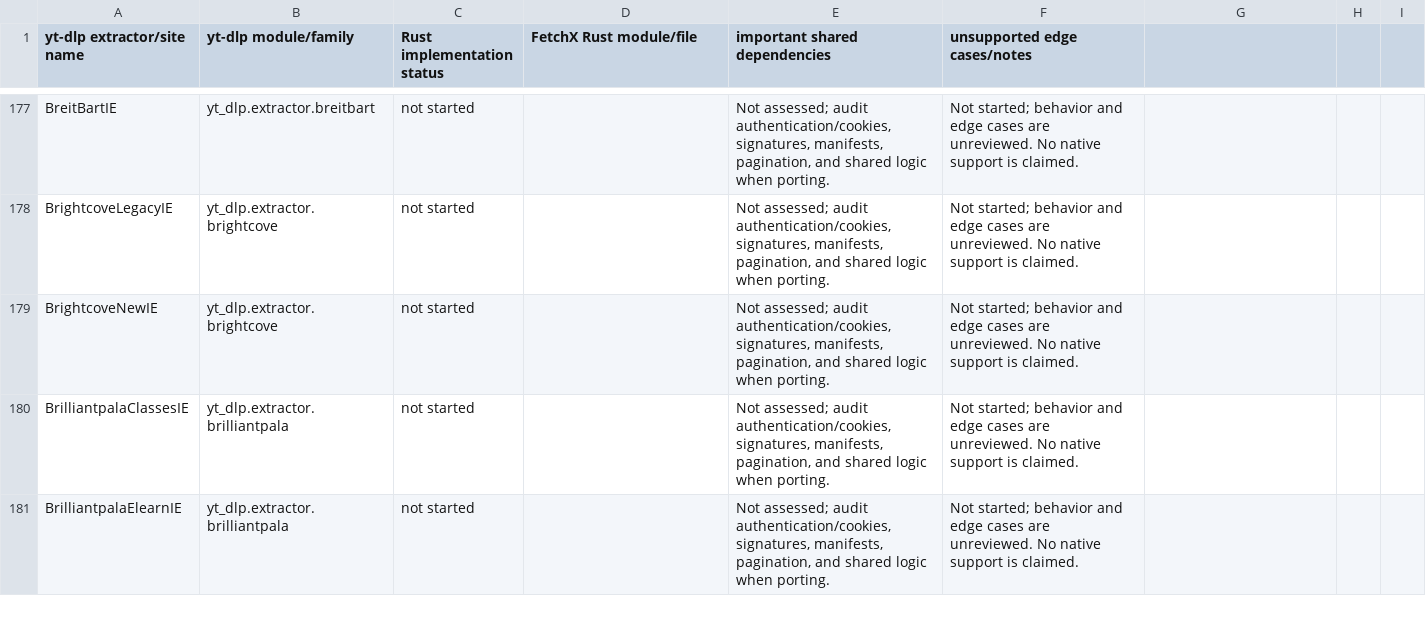
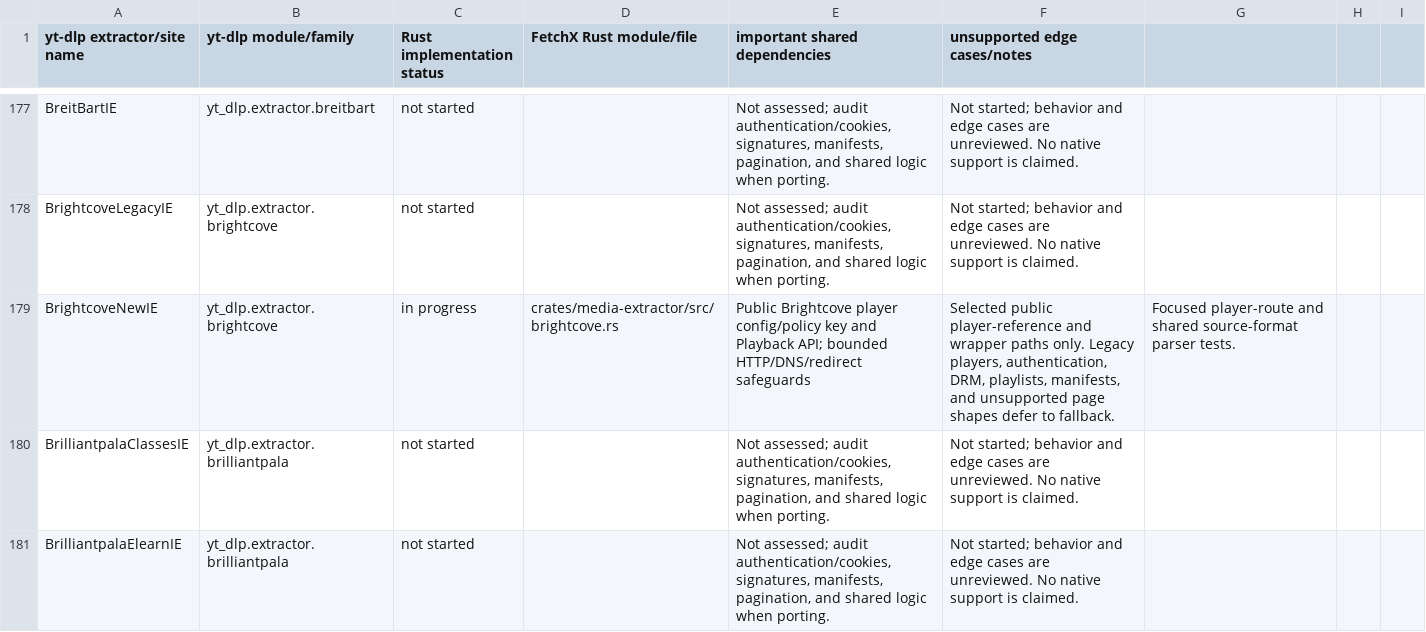
Before and after one commit to MeherMankar/FetchX, a CSV file: docs/research/NATIVE_YT-DLP_COVERAGE.csv, drawn as a sheet; only a part is shown, gaps mark what is left out.

Commit message:
feat(kaltura, vimeo): enhance extraction capabilities with new parsing functions and tests

```diff
--- a/docs/research/NATIVE_YT-DLP_COVERAGE.csv
+++ b/docs/research/NATIVE_YT-DLP_COVERAGE.csv
@@ -178,3 +178,3 @@ BreitBartIE,yt_dlp.extractor.breitbart,not started,,"Not assessed; audit authent
 BrightcoveLegacyIE,yt_dlp.extractor.brightcove,not started,,"Not assessed; audit authentication/cookies, signatures, manifests, pagination, and shared logic when porting.",Not started; behavior and edge cases are unreviewed. No native support is claimed.
-BrightcoveNewIE,yt_dlp.extractor.brightcove,not started,,"Not assessed; audit authentication/cookies, signatures, manifests, pagination, and shared logic when porting.",Not started; behavior and edge cases are unreviewed. No native support is claimed.
+BrightcoveNewIE,yt_dlp.extractor.brightcove,in progress,crates/media-extractor/src/brightcove.rs,"Public Brightcove player config/policy key and Playback API; bounded HTTP/DNS/redirect safeguards","Selected public player-reference and wrapper paths only. Legacy players, authentication, DRM, playlists, manifests, and unsupported page shapes defer to fallback.",Focused player-route and shared source-format parser tests.
 BrilliantpalaClassesIE,yt_dlp.extractor.brilliantpala,not started,,"Not assessed; audit authentication/cookies, signatures, manifests, pagination, and shared logic when porting.",Not started; behavior and edge cases are unreviewed. No native support is claimed.
```
Also changed, not shown: 4 other files.
